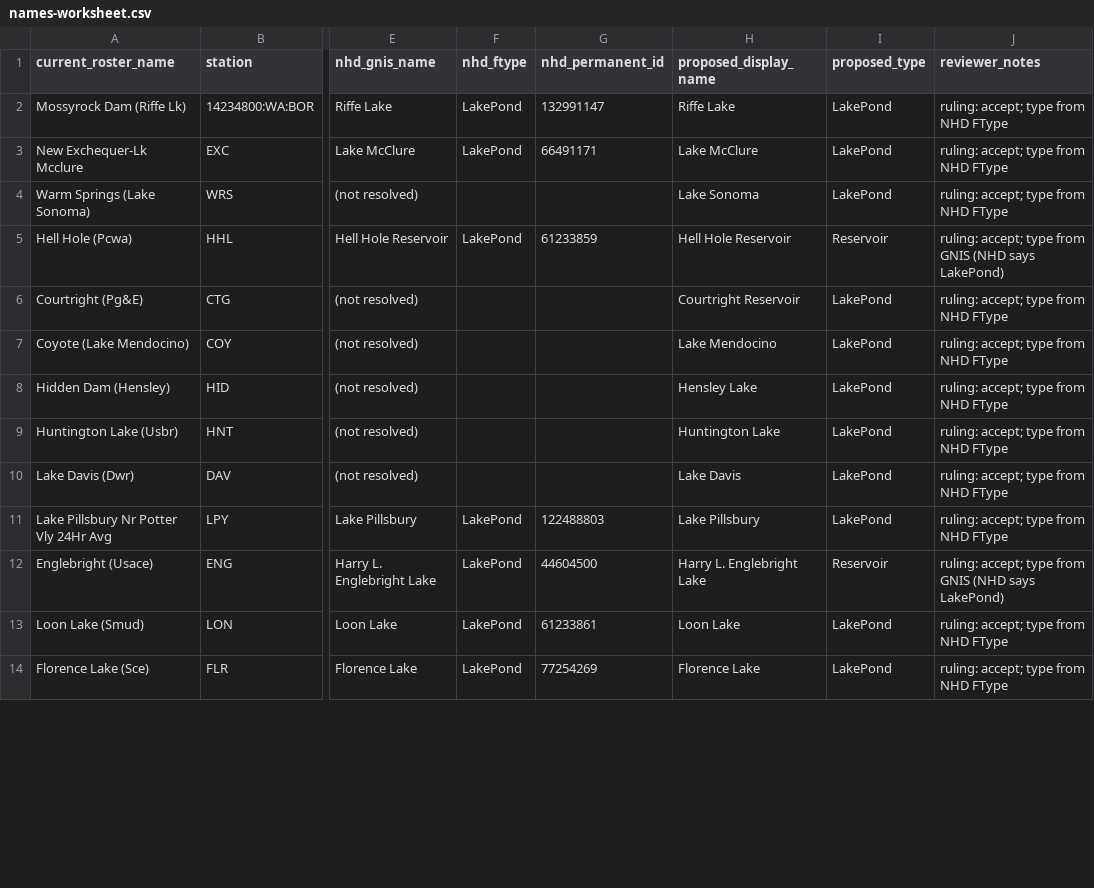
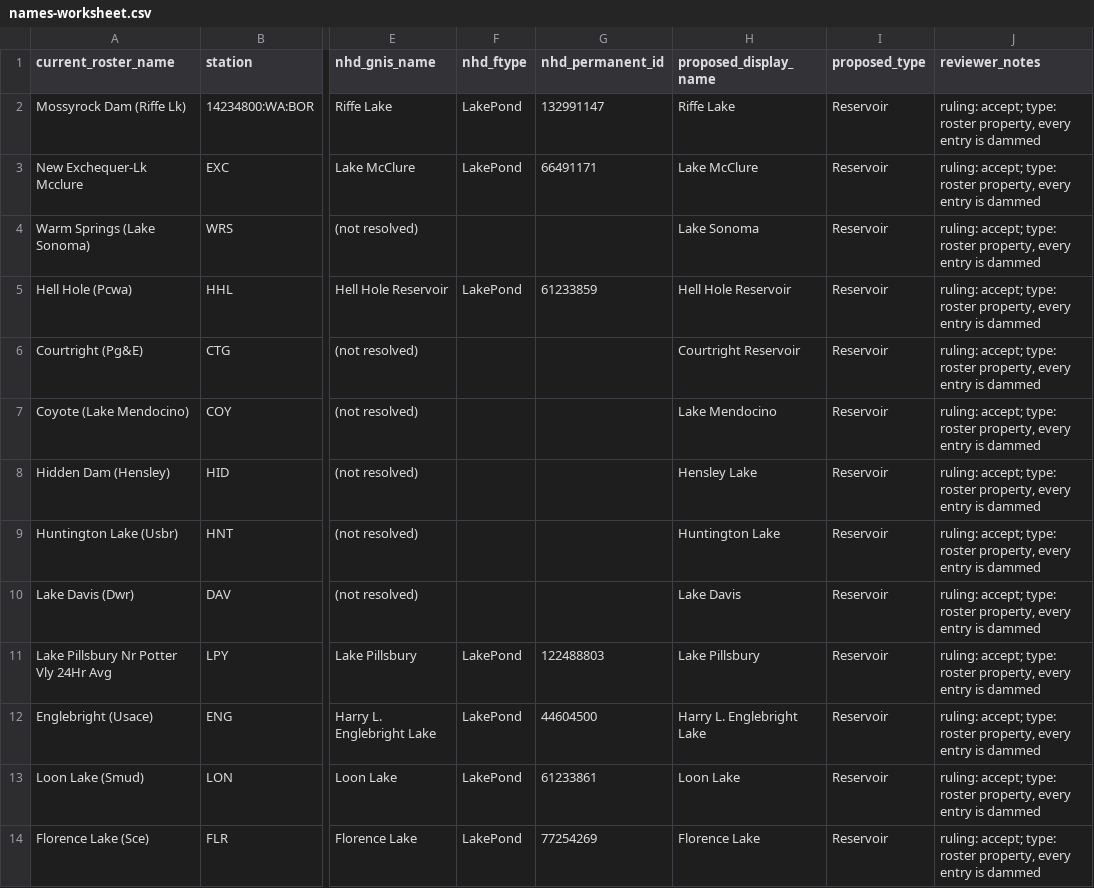
Before and after one commit to buschbrian/utah-reservoir-dashboard, a CSV file: names-worksheet.csv, drawn as a sheet; only a part is shown, gaps mark what is left out; the diff covers the shown part only; the diff names each change by its address in the sheet, - before the commit and + after, or states it on an @@ line.

```diff
--- a/names-worksheet.csv
+++ b/names-worksheet.csv
-I2:I4 (proposed_type): LakePond
+I2:I4 (proposed_type): Reservoir
-J2:J4 (reviewer_notes): ruling: accept; type from NHD FType
+J2:J4 (reviewer_notes): ruling: accept; type: roster property, every entry is dammed
-J5 (reviewer_notes): ruling: accept; type from GNIS (NHD says LakePond)
+J5 (reviewer_notes): ruling: accept; type: roster property, every entry is dammed
-I6:I11 (proposed_type): LakePond
+I6:I11 (proposed_type): Reservoir
-J6:J11 (reviewer_notes): ruling: accept; type from NHD FType
+J6:J11 (reviewer_notes): ruling: accept; type: roster property, every entry is dammed
-J12 (reviewer_notes): ruling: accept; type from GNIS (NHD says LakePond)
+J12 (reviewer_notes): ruling: accept; type: roster property, every entry is dammed
-I13:I14 (proposed_type): LakePond
+I13:I14 (proposed_type): Reservoir
-J13:J14 (reviewer_notes): ruling: accept; type from NHD FType
+J13:J14 (reviewer_notes): ruling: accept; type: roster property, every entry is dammed
```
Also changed, not shown: 22 edited cells elsewhere in this file.
